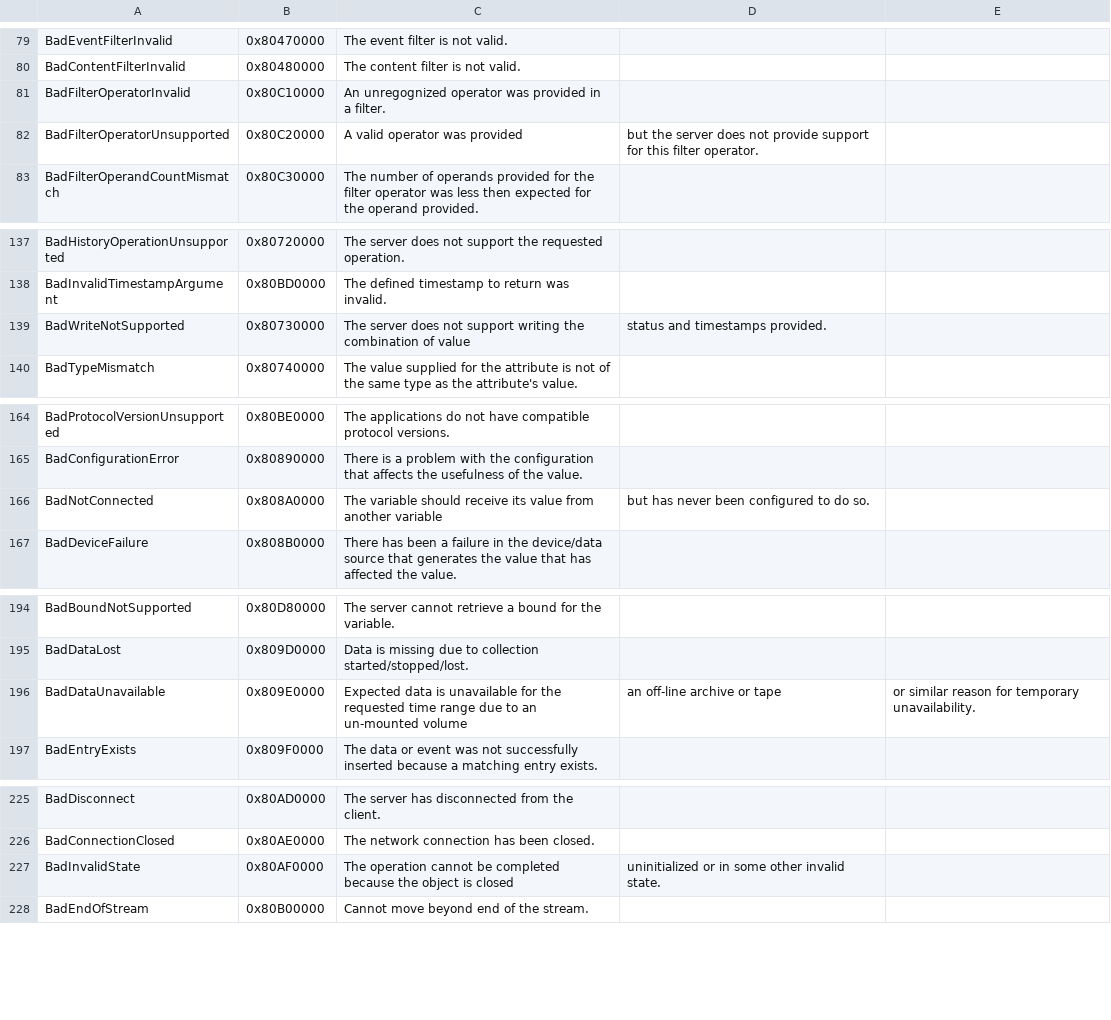
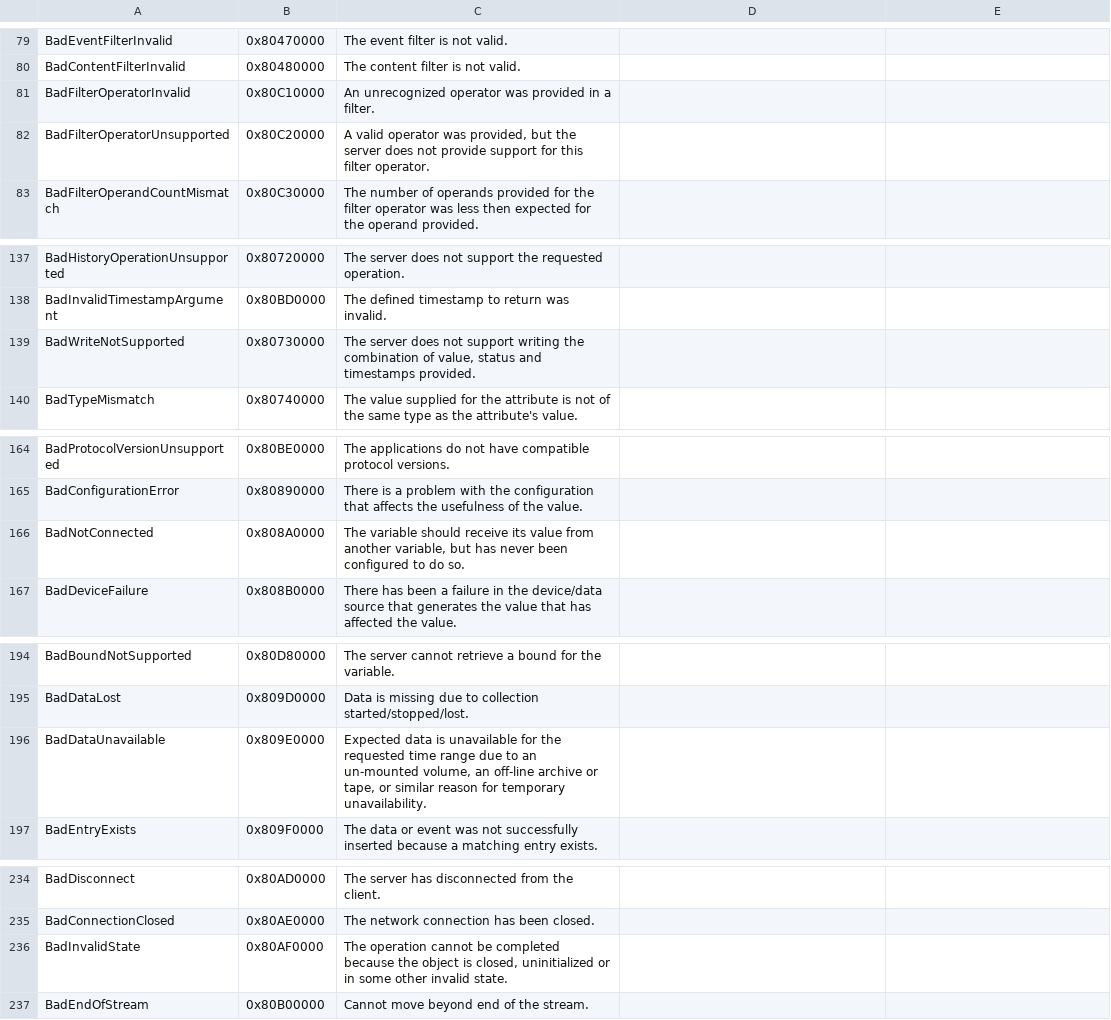
Before and after one commit to FreeOpcUa/python-opcua, a CSV file: schemas/StatusCode.csv, drawn as a sheet; only a part is shown, gaps mark what is left out; the diff covers the shown part only.

```diff
--- a/schemas/StatusCode.csv
+++ b/schemas/StatusCode.csv
@@ -81,2 +81,2 @@ BadContentFilterInvalid,0x80480000,The content filter is not valid.
-BadFilterOperatorInvalid,0x80C10000,An unregognized operator was provided in a filter.
-BadFilterOperatorUnsupported,0x80C20000,A valid operator was provided, but the server does not provide support for this filter operator.
+BadFilterOperatorInvalid,0x80C10000,"An unrecognized operator was provided in a filter."
+BadFilterOperatorUnsupported,0x80C20000,"A valid operator was provided, but the server does not provide support for this filter operator."
@@ -139 +139 @@ BadInvalidTimestampArgument,0x80BD0000,The defined timestamp to return was inval
-BadWriteNotSupported,0x80730000,The server does not support writing the combination of value, status and timestamps provided.
+BadWriteNotSupported,0x80730000,"The server does not support writing the combination of value, status and timestamps provided."
@@ -166 +166 @@ BadConfigurationError,0x80890000,There is a problem with the configuration that
-BadNotConnected,0x808A0000,The variable should receive its value from another variable, but has never been configured to do so.
+BadNotConnected,0x808A0000,"The variable should receive its value from another variable, but has never been configured to do so."
@@ -196 +196 @@ BadDataLost,0x809D0000,Data is missing due to collection started/stopped/lost.
-BadDataUnavailable,0x809E0000,Expected data is unavailable for the requested time range due to an un-mounted volume, an off-line archive or tape, or similar reason for temporary unavailability.
+BadDataUnavailable,0x809E0000,"Expected data is unavailable for the requested time range due to an un-mounted volume, an off-line archive or tape, or similar reason for temporary unavailability."
@@ -227 +236 @@ BadConnectionClosed,0x80AE0000,The network connection has been closed.
-BadInvalidState,0x80AF0000,The operation cannot be completed because the object is closed, uninitialized or in some other invalid state.
+BadInvalidState,0x80AF0000,"The operation cannot be completed because the object is closed, uninitialized or in some other invalid state."
```
Also changed, not shown: 9 added rows and 14 edited cells elsewhere in this file, 35 other files.
